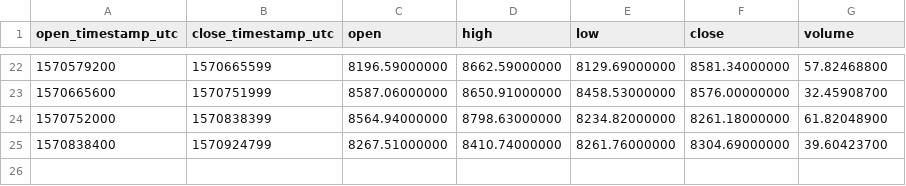
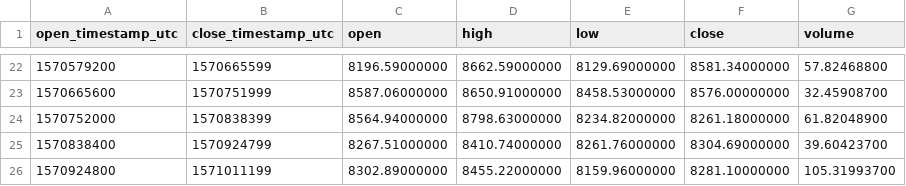
Before and after one commit to cryptobigbro/binance-BTCBUSD, a CSV file: binance-BTCBUSD-1d.csv, drawn as a sheet; only a part is shown, gaps mark what is left out; the diff names each change by its address in the sheet, - before the commit and + after, or states it on an @@ line.

```diff
--- a/binance-BTCBUSD-1d.csv
+++ b/binance-BTCBUSD-1d.csv
+row 26: 1570924800 | 1571011199 | 8302.89000000 | 8455.22000000 | 8159.96000000 | 8281.10000000 | 105.31993700
```
Also changed, not shown: binance-BTCBUSD-1h.csv, 1 other file.
